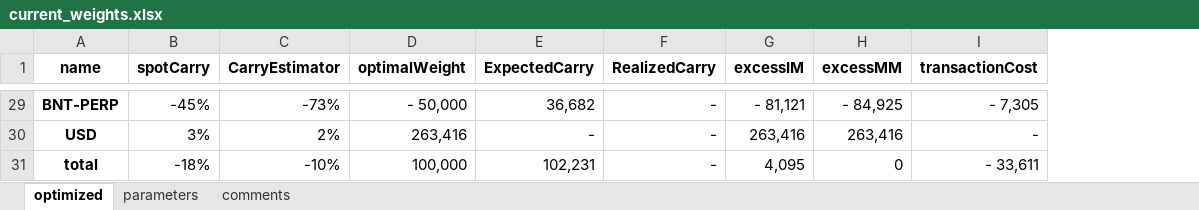
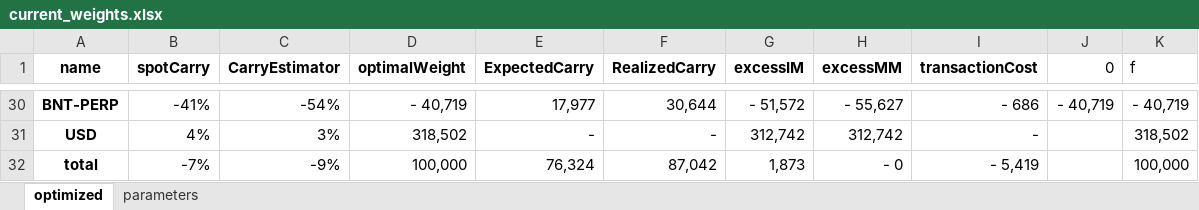
Before and after one commit to hhchhchhchhc/DynamicHedgeBacktest, an Excel workbook: DerivativeArbitrage/Runtime/ApprovedRuns/current_weights.xlsx, sheet optimized, drawn as a sheet; only a part is shown, gaps mark what is left out; values as stored, in another font and other column widths than the file's, no borders; addresses are those after the commit; the diff covers the shown part only; the diff names each change by its address in the sheet, - before the commit and + after, or states it on an @@ line.

```diff
--- a/DerivativeArbitrage/Runtime/ApprovedRuns/current_weights.xlsx (sheet optimized)
+++ b/DerivativeArbitrage/Runtime/ApprovedRuns/current_weights.xlsx (sheet optimized)
-sheet tab: comments
+column J (0), row 30: - 40,719
+column K (f), rows 30-32: - 40,719 | 318,502 | 100,000
-B30 (spotCarry): -45%
+B30 (spotCarry): -41%
-C30 (CarryEstimator): -73%
+C30 (CarryEstimator): -54%
-D30 (optimalWeight): - 50,000
+D30 (optimalWeight): - 40,719
-E30 (ExpectedCarry): 36,682
+E30 (ExpectedCarry): 17,977
-F30 (RealizedCarry): -
+F30 (RealizedCarry): 30,644
-G30 (excessIM): - 81,121
+G30 (excessIM): - 51,572
-H30 (excessMM): - 84,925
+H30 (excessMM): - 55,627
-I30 (transactionCost): - 7,305
+I30 (transactionCost): - 686
-B31 (spotCarry): 3%
+B31 (spotCarry): 4%
-C31 (CarryEstimator): 2%
+C31 (CarryEstimator): 3%
-D31 (optimalWeight): 263,416
+D31 (optimalWeight): 318,502
-G31 (excessIM): 263,416
+G31 (excessIM): 312,742
-H31 (excessMM): 263,416
+H31 (excessMM): 312,742
-B32 (spotCarry): -18%
+B32 (spotCarry): -7%
-C32 (CarryEstimator): -10%
+C32 (CarryEstimator): -9%
-E32 (ExpectedCarry): 102,231
+E32 (ExpectedCarry): 76,324
-F32 (RealizedCarry): -
+F32 (RealizedCarry): 87,042
-G32 (excessIM): 4,095
+G32 (excessIM): 1,873
-H32 (excessMM): 0
+H32 (excessMM): - 0
-I32 (transactionCost): - 33,611
+I32 (transactionCost): - 5,419
```
Also changed, not shown: 13 added rows, 12 removed rows and 62 edited cells elsewhere in this sheet, sheet parameters.
